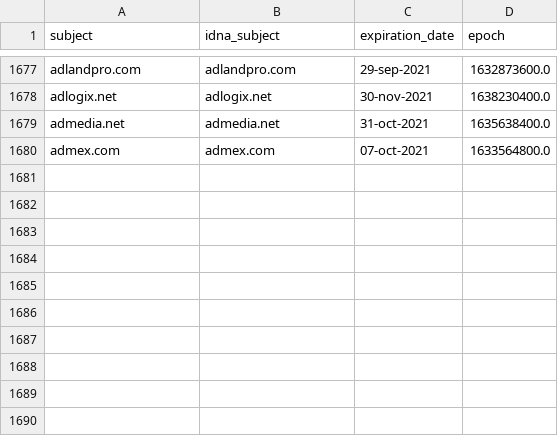
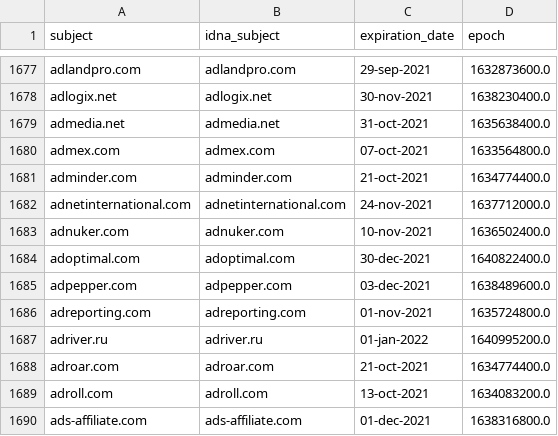
Before and after one commit to dead-hosts/cameleon_web_sysctl.org, a CSV file: .pyfunceble/whois.csv, drawn as a sheet; only a part is shown, gaps mark what is left out; the diff names each change by its address in the sheet, - before the commit and + after, or states it on an @@ line.

```diff
--- a/.pyfunceble/whois.csv
+++ b/.pyfunceble/whois.csv
+row 1681: adminder.com | adminder.com | 21-oct-2021 | 1634774400.0
+row 1682: adnetinternational.com | adnetinternational.com | 24-nov-2021 | 1637712000.0
+row 1683: adnuker.com | adnuker.com | 10-nov-2021 | 1636502400.0
+row 1684: adoptimal.com | adoptimal.com | 30-dec-2021 | 1640822400.0
+row 1685: adpepper.com | adpepper.com | 03-dec-2021 | 1638489600.0
+row 1686: adreporting.com | adreporting.com | 01-nov-2021 | 1635724800.0
+row 1687: adriver.ru | adriver.ru | 01-jan-2022 | 1640995200.0
+row 1688: adroar.com | adroar.com | 21-oct-2021 | 1634774400.0
+row 1689: adroll.com | adroll.com | 13-oct-2021 | 1634083200.0
+row 1690: ads-affiliate.com | ads-affiliate.com | 01-dec-2021 | 1638316800.0
```
Also changed, not shown: .pyfunceble/inactive.csv, 13 other files.
